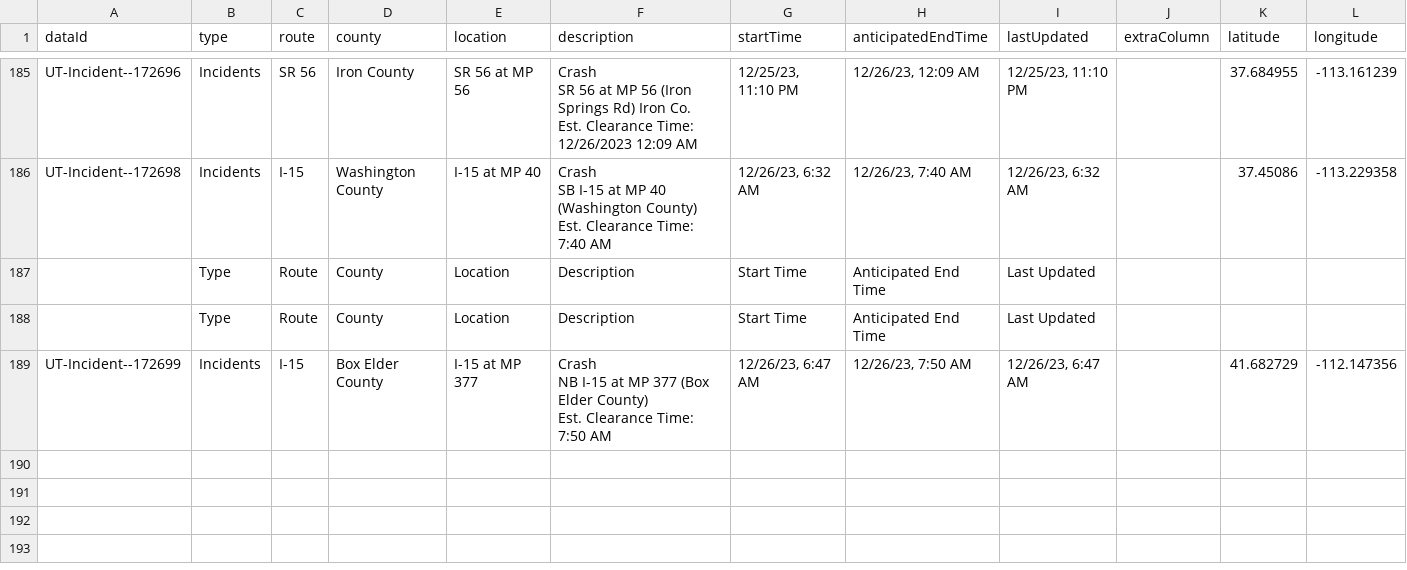
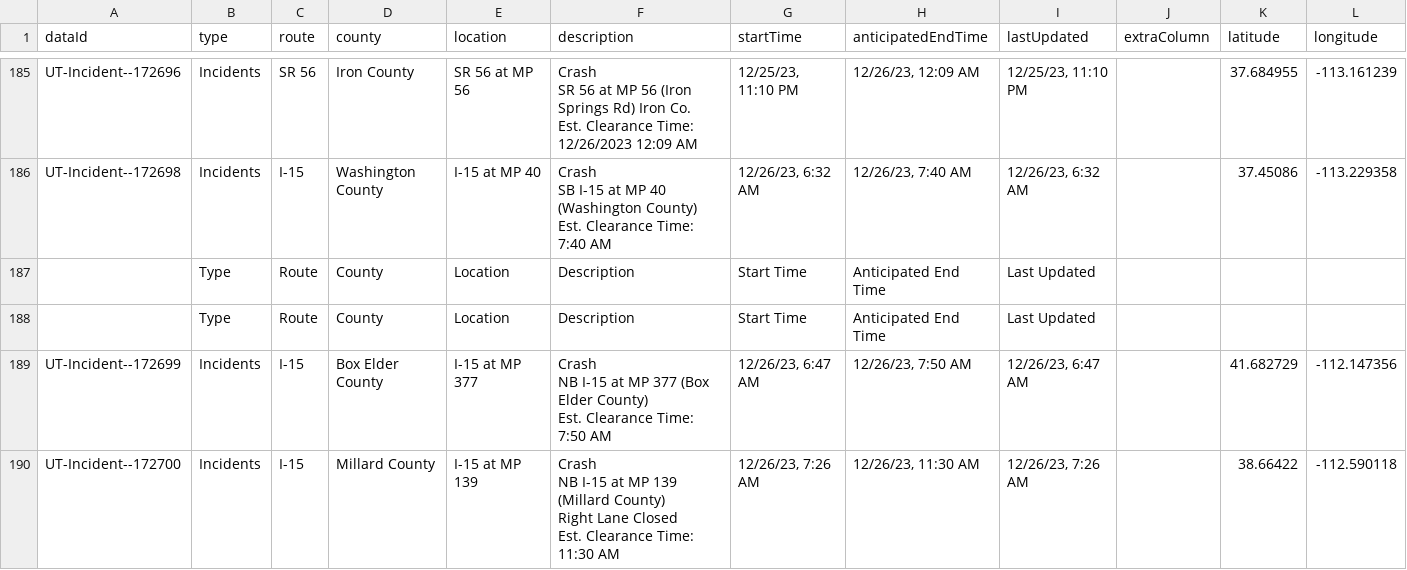
Before and after one commit to evanapplegate/evanapplegate.github.io, a CSV file: traffic_incidents_map/incidents.csv, drawn as a sheet; only a part is shown, gaps mark what is left out; ↵ is a line break in a cell; the diff names each change by its address in the sheet, - before the commit and + after, or states it on an @@ line.

```diff
--- a/traffic_incidents_map/incidents.csv
+++ b/traffic_incidents_map/incidents.csv
+row 190: UT-Incident--172700 | Incidents | I-15 | Millard County | I-15 at MP 139 | Crash ↵ NB I-15 at MP 139 (Millard County) ↵ Right Lane Closed ↵ Est. Clearance Time: 11:30 AM | 12/26/23, 7:26 AM | 12/26/23, 11:30 AM | 12/26/23, 7:26 AM |  | 38.66422 | -112.590118
```
